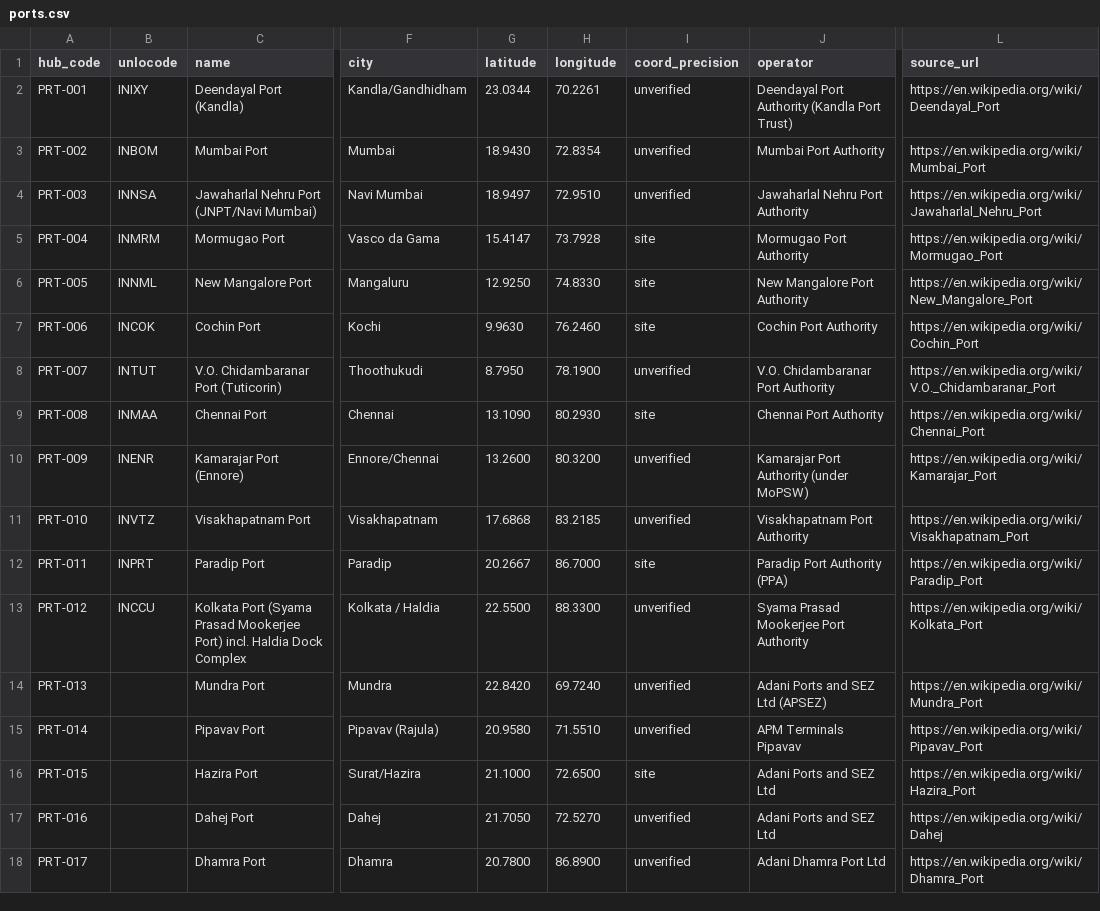
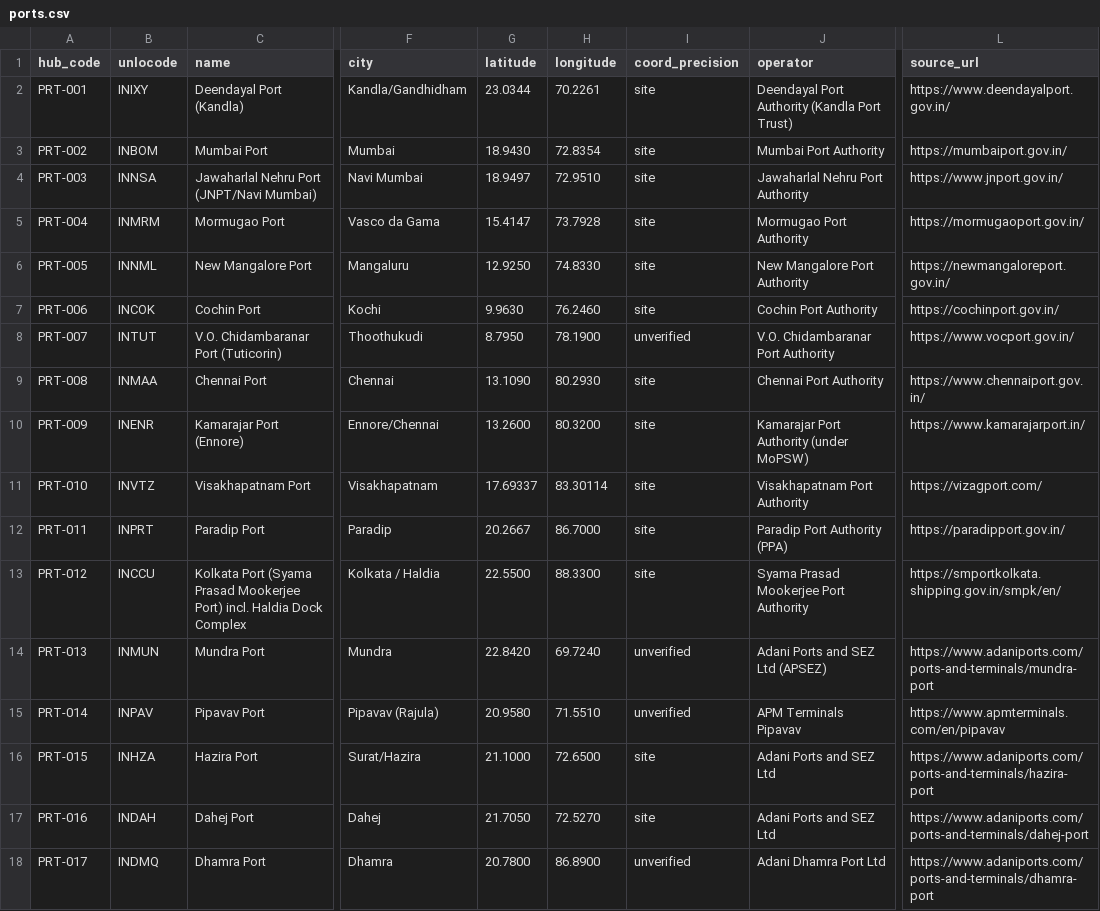
Before and after one commit to subhams07/gisindia4logistics, a CSV file: data/logistics_hubs/ports.csv, drawn as a sheet; only a part is shown, gaps mark what is left out; the diff covers the shown part only; the diff names each change by its address in the sheet, - before the commit and + after, or states it on an @@ line.

Commit message:
Bundled Stage-4 inputs: PR #18 stations, #40 ports/airports + UN/LOCODEs, 6 GCTs, #50 Overpass tolls

```diff
--- a/data/logistics_hubs/ports.csv
+++ b/data/logistics_hubs/ports.csv
-I2:I4 (coord_precision): unverified
+I2:I4 (coord_precision): site
-L2 (source_url): https://en.wikipedia.org/wiki/Deendayal_Port
+L2 (source_url): https://www.deendayalport.gov.in/
-L3 (source_url): https://en.wikipedia.org/wiki/Mumbai_Port
+L3 (source_url): https://mumbaiport.gov.in/
-L4 (source_url): https://en.wikipedia.org/wiki/Jawaharlal_Nehru_Port
+L4 (source_url): https://www.jnport.gov.in/
-L5 (source_url): https://en.wikipedia.org/wiki/Mormugao_Port
+L5 (source_url): https://mormugaoport.gov.in/
-L6 (source_url): https://en.wikipedia.org/wiki/New_Mangalore_Port
+L6 (source_url): https://newmangaloreport.gov.in/
-L7 (source_url): https://en.wikipedia.org/wiki/Cochin_Port
+L7 (source_url): https://cochinport.gov.in/
-L8 (source_url): https://en.wikipedia.org/wiki/V.O._Chidambaranar_Port
+L8 (source_url): https://www.vocport.gov.in/
-L9 (source_url): https://en.wikipedia.org/wiki/Chennai_Port
+L9 (source_url): https://www.chennaiport.gov.in/
-I10:I11 (coord_precision): unverified
+I10:I11 (coord_precision): site
-L10 (source_url): https://en.wikipedia.org/wiki/Kamarajar_Port
+L10 (source_url): https://www.kamarajarport.in/
-G11 (latitude): 17.6868
+G11 (latitude): 17.69337
-H11 (longitude): 83.2185
+H11 (longitude): 83.30114
-L11 (source_url): https://en.wikipedia.org/wiki/Visakhapatnam_Port
+L11 (source_url): https://vizagport.com/
-L12 (source_url): https://en.wikipedia.org/wiki/Paradip_Port
+L12 (source_url): https://paradipport.gov.in/
-I13 (coord_precision): unverified
+I13 (coord_precision): site
-L13 (source_url): https://en.wikipedia.org/wiki/Kolkata_Port
+L13 (source_url): https://smportkolkata.shipping.gov.in/smpk/en/
-B14 (unlocode): (empty)
+B14 (unlocode): INMUN
-L14 (source_url): https://en.wikipedia.org/wiki/Mundra_Port
+L14 (source_url): https://www.adaniports.com/ports-and-terminals/mundra-port
-B15 (unlocode): (empty)
+B15 (unlocode): INPAV
-L15 (source_url): https://en.wikipedia.org/wiki/Pipavav_Port
+L15 (source_url): https://www.apmterminals.com/en/pipavav
-B16 (unlocode): (empty)
+B16 (unlocode): INHZA
-L16 (source_url): https://en.wikipedia.org/wiki/Hazira_Port
+L16 (source_url): https://www.adaniports.com/ports-and-terminals/hazira-port
-B17 (unlocode): (empty)
+B17 (unlocode): INDAH
-I17 (coord_precision): unverified
+I17 (coord_precision): site
-L17 (source_url): https://en.wikipedia.org/wiki/Dahej
+L17 (source_url): https://www.adaniports.com/ports-and-terminals/dahej-port
-B18 (unlocode): (empty)
+B18 (unlocode): INDMQ
-L18 (source_url): https://en.wikipedia.org/wiki/Dhamra_Port
+L18 (source_url): https://www.adaniports.com/ports-and-terminals/dhamra-port
```
Also changed, not shown: 15 edited cells elsewhere in this file, data/logistics_hubs/air_cargo.csv, data/rail/freight_terminals.csv, 24 other files.
